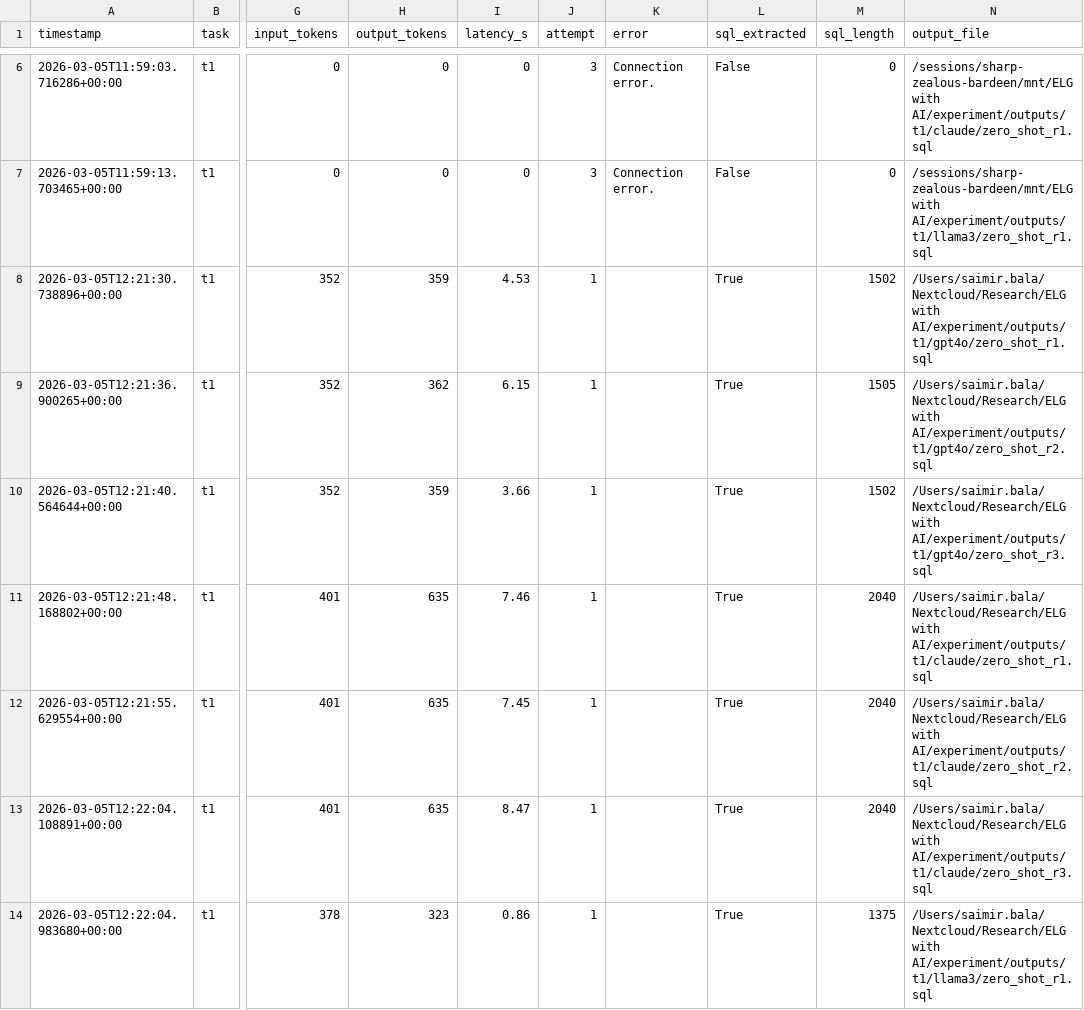
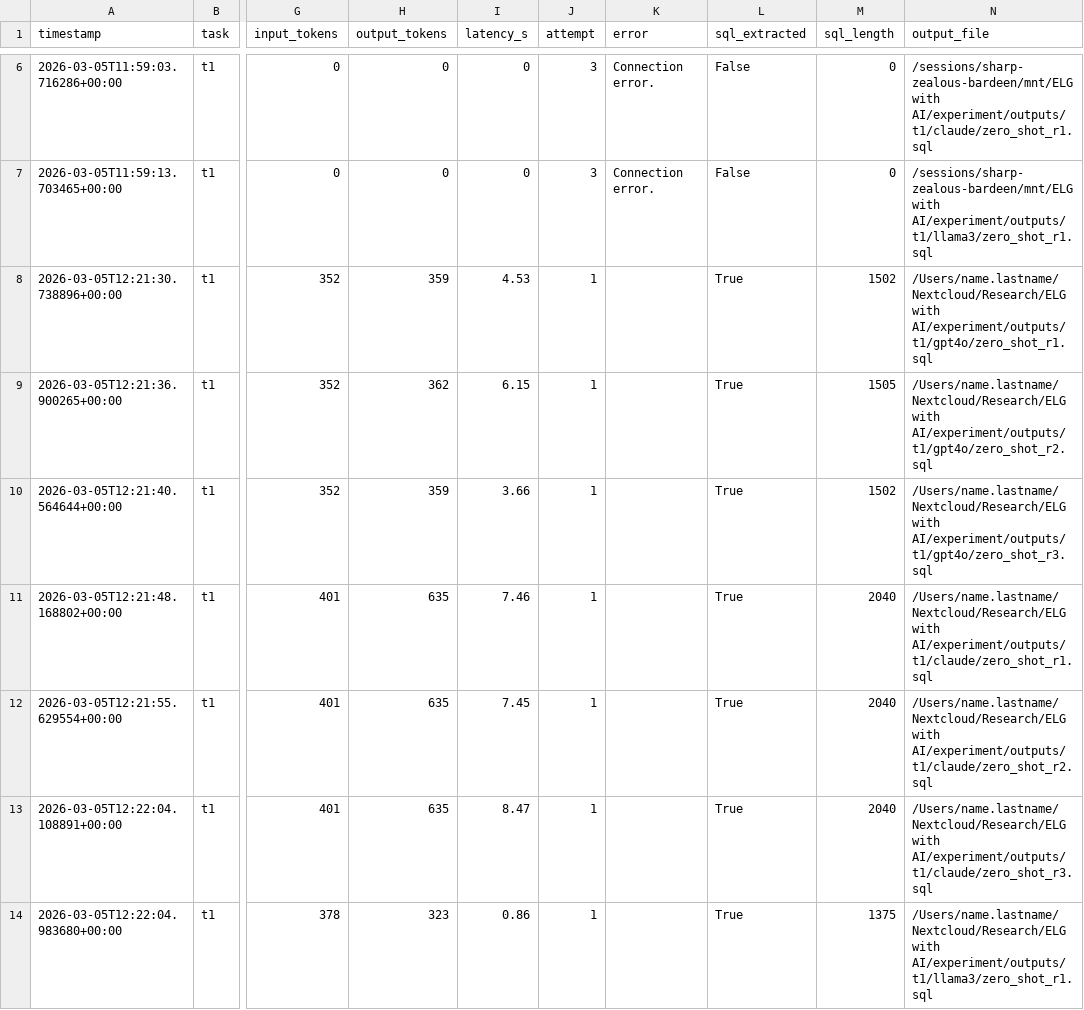
Before and after one commit to s41m1r/elg-with-ai-experiment, a CSV file: results/api_log.csv, drawn as a sheet; only a part is shown, gaps mark what is left out; the diff covers the shown part only; the diff names each change by its address in the sheet, - before the commit and + after, or states it on an @@ line.

Commit message:
anonymize

```diff
--- a/results/api_log.csv
+++ b/results/api_log.csv
-N8 (output_file): /Users/saimir.bala/Nextcloud/Research/ELG with AI/experiment/outputs/t1/gpt4o/zero_shot_r1.sql
+N8 (output_file): /Users/name.lastname/Nextcloud/Research/ELG with AI/experiment/outputs/t1/gpt4o/zero_shot_r1.sql
-N9 (output_file): /Users/saimir.bala/Nextcloud/Research/ELG with AI/experiment/outputs/t1/gpt4o/zero_shot_r2.sql
+N9 (output_file): /Users/name.lastname/Nextcloud/Research/ELG with AI/experiment/outputs/t1/gpt4o/zero_shot_r2.sql
-N10 (output_file): /Users/saimir.bala/Nextcloud/Research/ELG with AI/experiment/outputs/t1/gpt4o/zero_shot_r3.sql
+N10 (output_file): /Users/name.lastname/Nextcloud/Research/ELG with AI/experiment/outputs/t1/gpt4o/zero_shot_r3.sql
-N11 (output_file): /Users/saimir.bala/Nextcloud/Research/ELG with AI/experiment/outputs/t1/claude/zero_shot_r1.sql
+N11 (output_file): /Users/name.lastname/Nextcloud/Research/ELG with AI/experiment/outputs/t1/claude/zero_shot_r1.sql
-N12 (output_file): /Users/saimir.bala/Nextcloud/Research/ELG with AI/experiment/outputs/t1/claude/zero_shot_r2.sql
+N12 (output_file): /Users/name.lastname/Nextcloud/Research/ELG with AI/experiment/outputs/t1/claude/zero_shot_r2.sql
-N13 (output_file): /Users/saimir.bala/Nextcloud/Research/ELG with AI/experiment/outputs/t1/claude/zero_shot_r3.sql
+N13 (output_file): /Users/name.lastname/Nextcloud/Research/ELG with AI/experiment/outputs/t1/claude/zero_shot_r3.sql
-N14 (output_file): /Users/saimir.bala/Nextcloud/Research/ELG with AI/experiment/outputs/t1/llama3/zero_shot_r1.sql
+N14 (output_file): /Users/name.lastname/Nextcloud/Research/ELG with AI/experiment/outputs/t1/llama3/zero_shot_r1.sql
```
Also changed, not shown: 128 edited cells elsewhere in this file.
